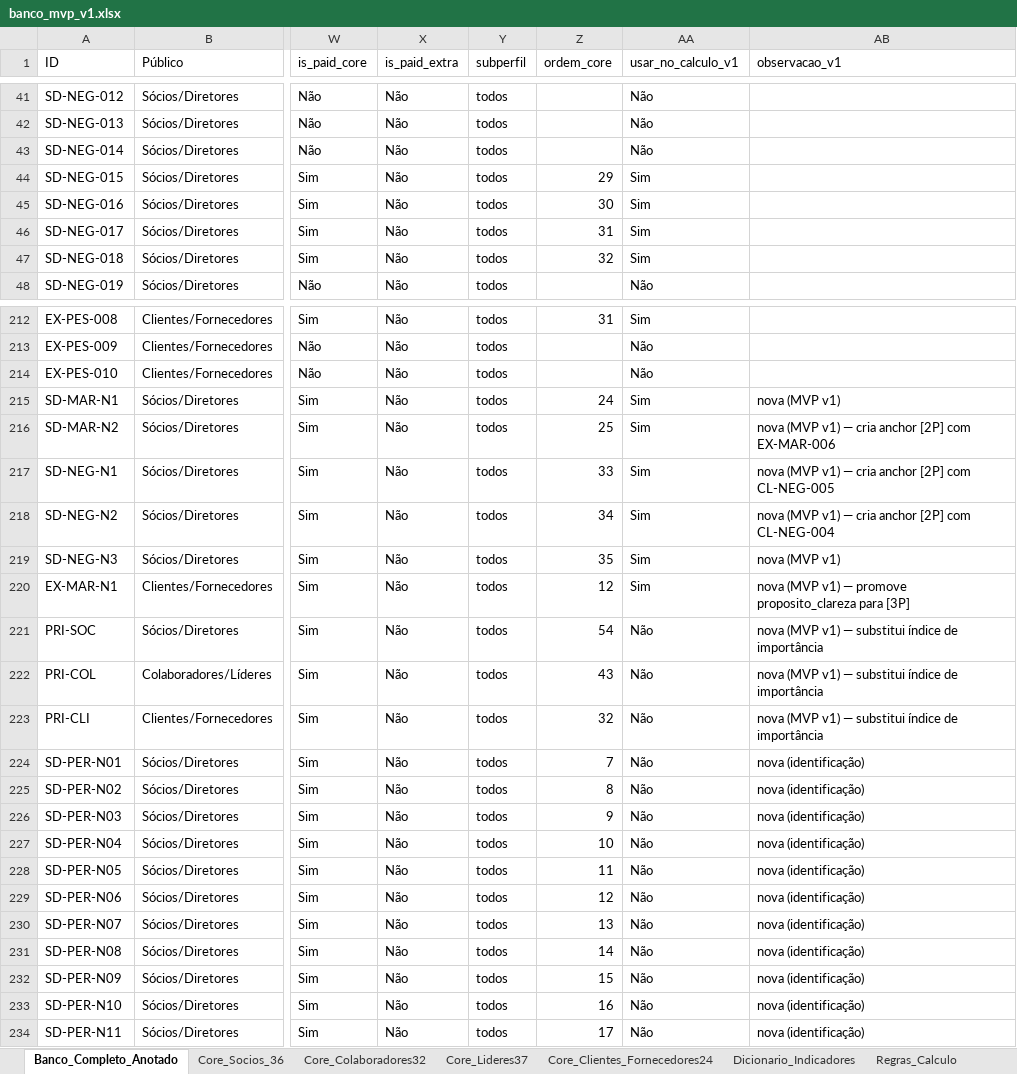
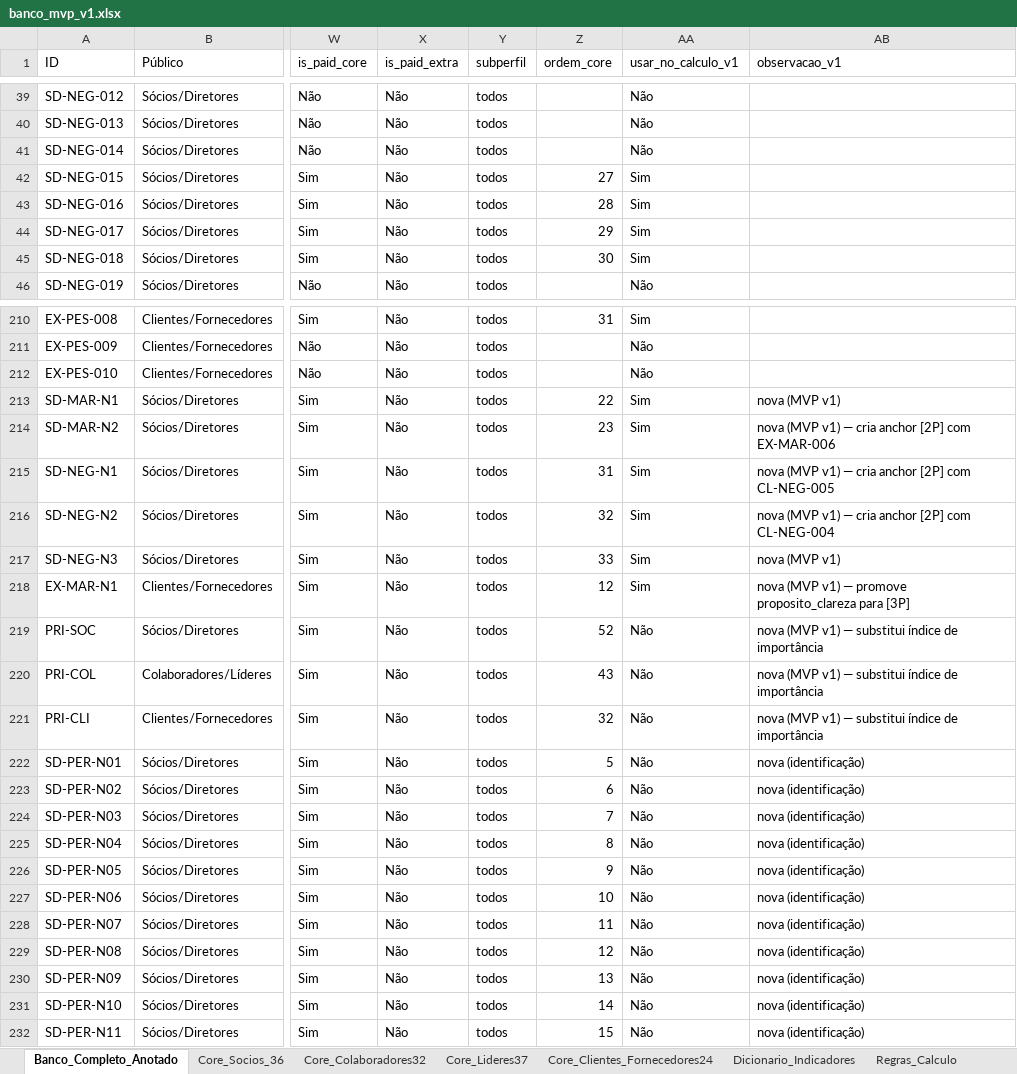
Before and after one commit to appbergamini/espansione-web, an Excel workbook: apps/diagnostic-web/data/identidade/banco_mvp_v1.xlsx, sheet Banco_Completo_Anotado, drawn as a sheet; only a part is shown, gaps mark what is left out; values as stored, in another font and other column widths than the file's, no borders; addresses are those after the commit; the diff covers the shown part only; the diff names each change by its address in the sheet, - before the commit and + after, or states it on an @@ line.

```diff
--- a/apps/diagnostic-web/data/identidade/banco_mvp_v1.xlsx (sheet Banco_Completo_Anotado)
+++ b/apps/diagnostic-web/data/identidade/banco_mvp_v1.xlsx (sheet Banco_Completo_Anotado)
-Z42 (ordem_core): 29
+Z42 (ordem_core): 27
-Z43 (ordem_core): 30
+Z43 (ordem_core): 28
-Z44 (ordem_core): 31
+Z44 (ordem_core): 29
-Z45 (ordem_core): 32
+Z45 (ordem_core): 30
-Z213 (ordem_core): 24
+Z213 (ordem_core): 22
-Z214 (ordem_core): 25
+Z214 (ordem_core): 23
-Z215 (ordem_core): 33
+Z215 (ordem_core): 31
-Z216 (ordem_core): 34
+Z216 (ordem_core): 32
-Z217 (ordem_core): 35
+Z217 (ordem_core): 33
-Z219 (ordem_core): 54
+Z219 (ordem_core): 52
-Z222 (ordem_core): 7
+Z222 (ordem_core): 5
-Z223 (ordem_core): 8
+Z223 (ordem_core): 6
-Z224 (ordem_core): 9
+Z224 (ordem_core): 7
-Z225 (ordem_core): 10
+Z225 (ordem_core): 8
-Z226 (ordem_core): 11
+Z226 (ordem_core): 9
-Z227 (ordem_core): 12
+Z227 (ordem_core): 10
-Z228 (ordem_core): 13
+Z228 (ordem_core): 11
-Z229 (ordem_core): 14
+Z229 (ordem_core): 12
-Z230 (ordem_core): 15
+Z230 (ordem_core): 13
-Z231 (ordem_core): 16
+Z231 (ordem_core): 14
-Z232 (ordem_core): 17
+Z232 (ordem_core): 15
```
Also changed, not shown: 2 removed rows and 28 edited cells elsewhere in this sheet, sheet Core_Socios_36, sheet Priorizacao_v1, 2 other files.
